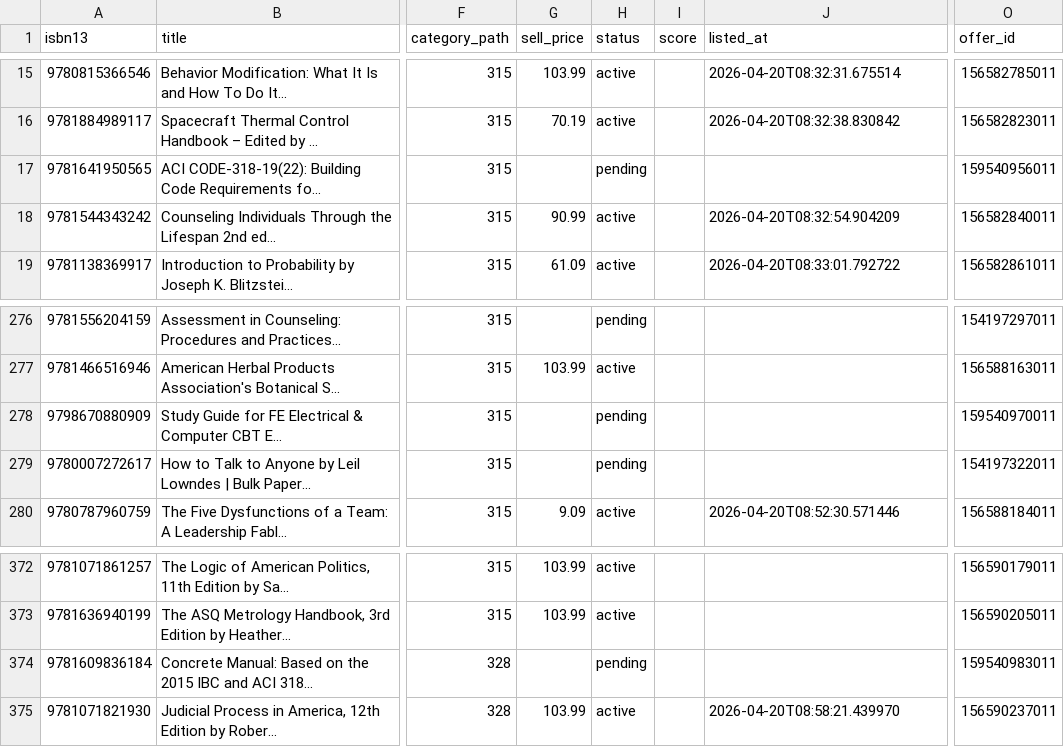
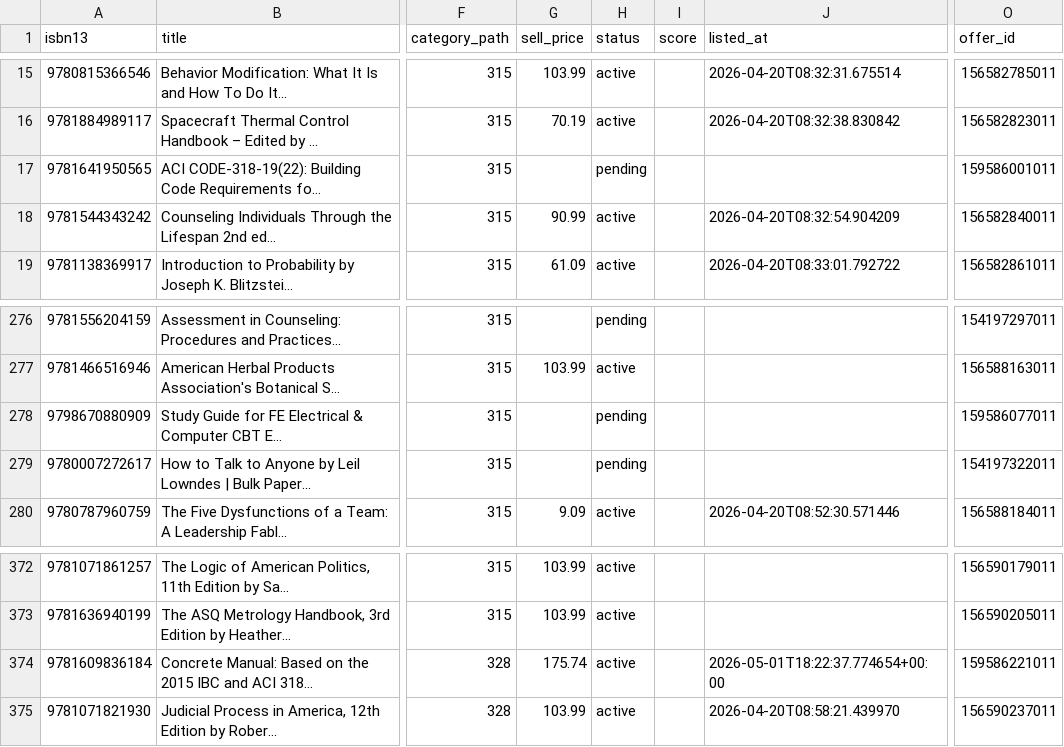
Before and after one commit to njubran82/Scanner, a CSV file: booksgoat_enhanced.csv, drawn as a sheet; only a part is shown, gaps mark what is left out; the diff names each change by its address in the sheet, - before the commit and + after, or states it on an @@ line.

```diff
--- a/booksgoat_enhanced.csv
+++ b/booksgoat_enhanced.csv
-O17 (offer_id): 159540956011
+O17 (offer_id): 159586001011
-O278 (offer_id): 159540970011
+O278 (offer_id): 159586077011
-G374 (sell_price): (empty)
+G374 (sell_price): 175.74
-H374 (status): pending
+H374 (status): active
-J374 (listed_at): (empty)
+J374 (listed_at): 2026-05-01T18:22:37.774654+00:00
-O374 (offer_id): 159540983011
+O374 (offer_id): 159586221011
```
Also changed, not shown: 3 other files.
